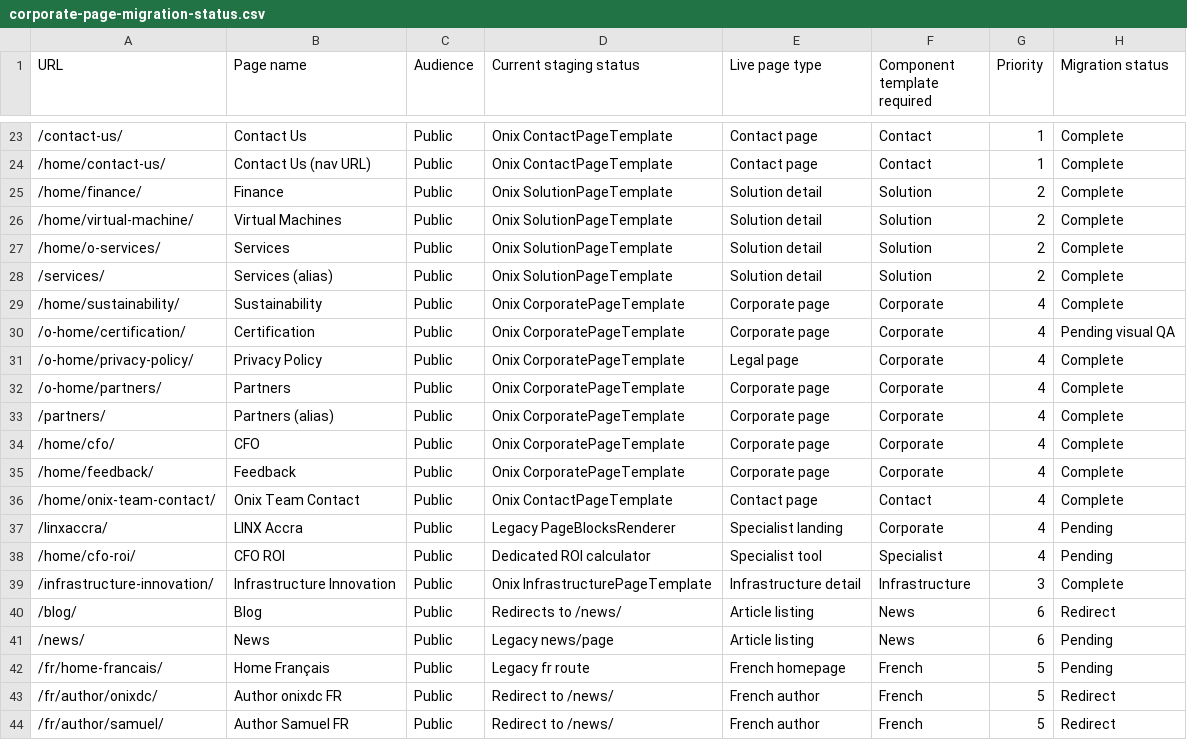
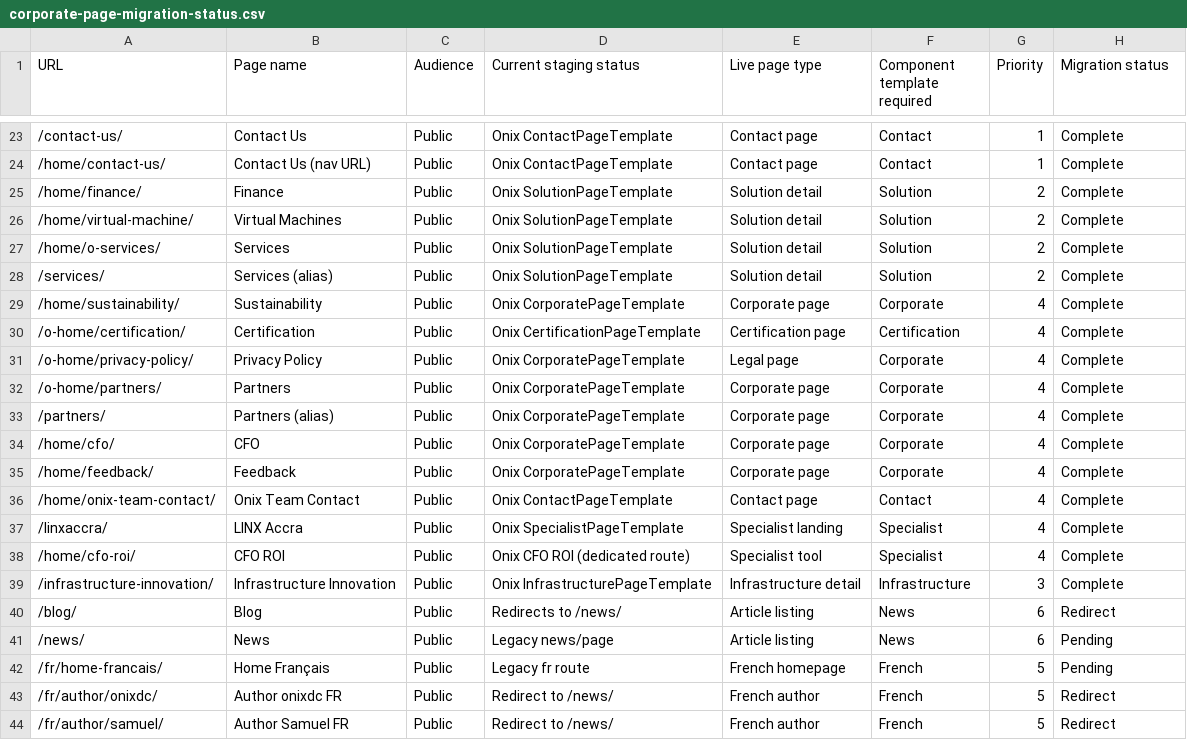
Before and after one commit to Yevucee/Onix, a CSV file: migration/reports/corporate-page-migration-status.csv, drawn as a sheet; only a part is shown, gaps mark what is left out.

```diff
--- a/migration/reports/corporate-page-migration-status.csv
+++ b/migration/reports/corporate-page-migration-status.csv
@@ -29,3 +29,3 @@ URL,Page name,Audience,Current staging status,Live page type,Component template
 /home/sustainability/,Sustainability,Public,Onix CorporatePageTemplate,Corporate page,Corporate,4,Complete
-/o-home/certification/,Certification,Public,Onix CorporatePageTemplate,Corporate page,Corporate,4,Pending visual QA
+/o-home/certification/,Certification,Public,Onix CertificationPageTemplate,Certification page,Certification,4,Complete
 /o-home/privacy-policy/,Privacy Policy,Public,Onix CorporatePageTemplate,Legal page,Corporate,4,Complete
@@ -36,4 +36,4 @@ URL,Page name,Audience,Current staging status,Live page type,Component template
 /home/onix-team-contact/,Onix Team Contact,Public,Onix ContactPageTemplate,Contact page,Contact,4,Complete
-/linxaccra/,LINX Accra,Public,Legacy PageBlocksRenderer,Specialist landing,Corporate,4,Pending
-/home/cfo-roi/,CFO ROI,Public,Dedicated ROI calculator,Specialist tool,Specialist,4,Pending
+/linxaccra/,LINX Accra,Public,Onix SpecialistPageTemplate,Specialist landing,Specialist,4,Complete
+/home/cfo-roi/,CFO ROI,Public,Onix CFO ROI (dedicated route),Specialist tool,Specialist,4,Complete
 /infrastructure-innovation/,Infrastructure Innovation,Public,Onix InfrastructurePageTemplate,Infrastructure detail,Infrastructure,3,Complete
```
Also changed, not shown: 27 other files.
